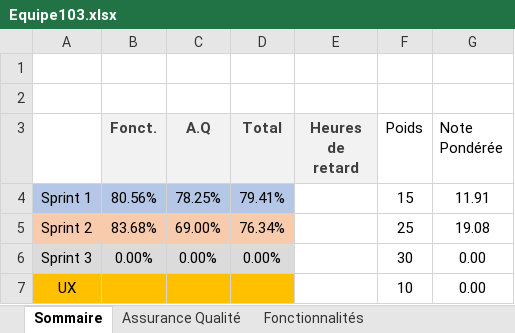
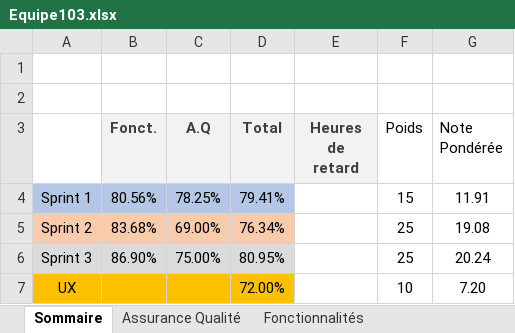
Before and after one commit to Elsa-ylh/HTML5_canvas_paint, an Excel workbook: Equipe103.xlsx, sheet Sommaire, drawn as a sheet; values as stored, in another font and other column widths than the file's, no borders; removed rows and columns are numbered as before the commit, all else as after; the diff names each change by its address in the sheet, - before the commit and + after, or states it on an @@ line.

Commit message:
Ajout correction sprint3

```diff
--- a/Equipe103.xlsx (sheet Sommaire)
+++ b/Equipe103.xlsx (sheet Sommaire)
-row 6: Sprint 3 | 0.00% | 0.00% | 0.00% |  | 30 | 0.00
+row 6: Sprint 3 | 86.90% | 75.00% | 80.95% |  | 25 | 20.24
-D7 (Total): (empty)
+D7 (Total): 72.00%
-G7 (Note Pondérée): 0.00
+G7 (Note Pondérée): 7.20
```
Also changed, not shown: sheet Fonctionnalités, sheet Assurance Qualité.
